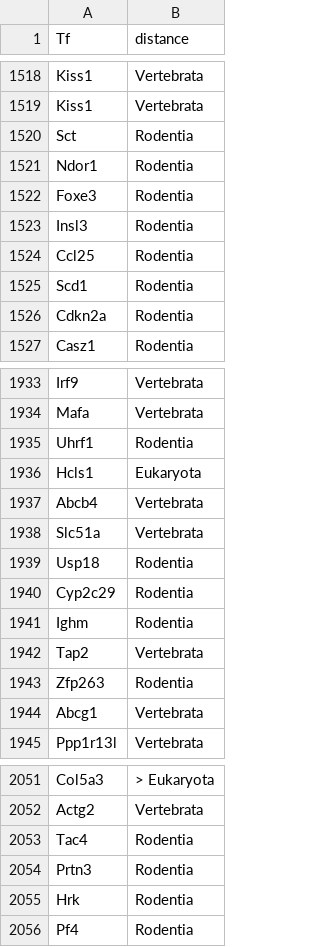
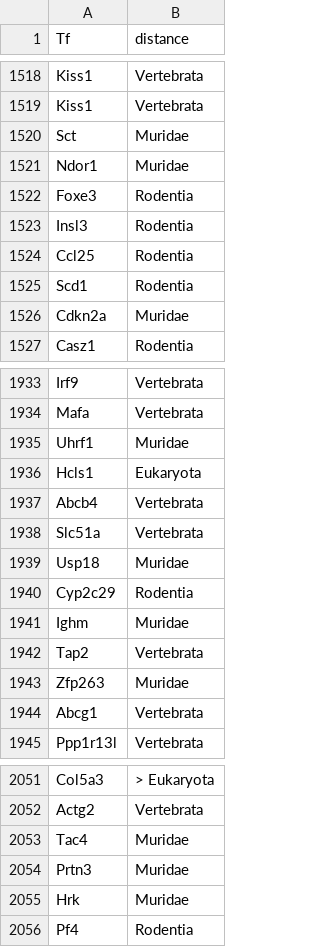
Before and after one commit to Freddsle/age_patterns, a CSV file: data/03_GenOrigin/mouse_gene_ages_GO.csv, drawn as a sheet; only a part is shown, gaps mark what is left out; the diff covers the shown part only.

Commit message:
added GenOrigin and random plots (human, mouse)

```diff
--- a/data/03_GenOrigin/mouse_gene_ages_GO.csv
+++ b/data/03_GenOrigin/mouse_gene_ages_GO.csv
@@ -1519,4 +1519,4 @@ Kiss1,Vertebrata
 Kiss1,Vertebrata
-Sct,Rodentia
-Ndor1,Rodentia
+Sct,Muridae
+Ndor1,Muridae
 Foxe3,Rodentia
@@ -1525,3 +1525,3 @@ Ccl25,Rodentia
 Scd1,Rodentia
-Cdkn2a,Rodentia
+Cdkn2a,Muridae
 Casz1,Rodentia
@@ -1934,3 +1934,3 @@ Irf9,Vertebrata
 Mafa,Vertebrata
-Uhrf1,Rodentia
+Uhrf1,Muridae
 Hcls1,Eukaryota
@@ -1938,7 +1938,7 @@ Abcb4,Vertebrata
 Slc51a,Vertebrata
-Usp18,Rodentia
+Usp18,Muridae
 Cyp2c29,Rodentia
-Ighm,Rodentia
+Ighm,Muridae
 Tap2,Vertebrata
-Zfp263,Rodentia
+Zfp263,Muridae
 Abcg1,Vertebrata
@@ -2052,5 +2052,5 @@ Col5a3,> Eukaryota
 Actg2,Vertebrata
-Tac4,Rodentia
-Prtn3,Rodentia
-Hrk,Rodentia
+Tac4,Muridae
+Prtn3,Muridae
+Hrk,Muridae
 Pf4,Rodentia
```
Also changed, not shown: 53 edited cells elsewhere in this file, 14 other files.
